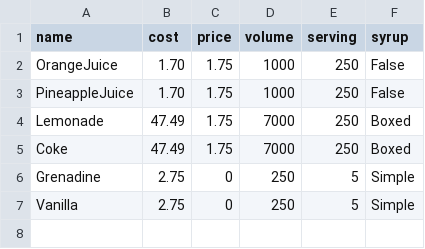
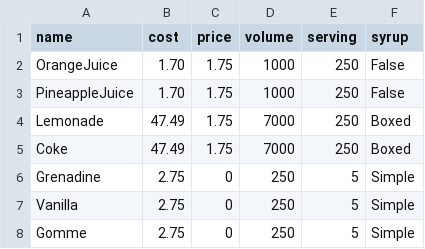
Before and after one commit to KnightBlue14/MakeCocktail, a CSV file: Mix.csv, drawn as a sheet.

```diff
--- a/Mix.csv
+++ b/Mix.csv
@@ -7 +7,2 @@ Grenadine,2.75,0,250,5,Simple
 Vanilla,2.75,0,250,5,Simple
+Gomme,2.75,0,250,5,Simple
```
Also changed, not shown: 3 other files.
